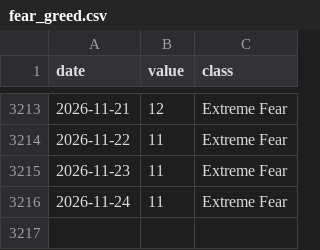
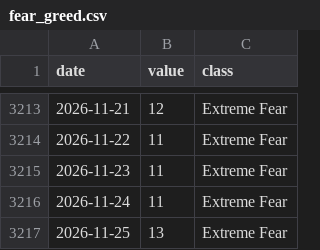
Before and after one commit to aliq8e/crypto-data, a CSV file: data/sentiment/fear_greed.csv, drawn as a sheet; only a part is shown, gaps mark what is left out; the diff names each change by its address in the sheet, - before the commit and + after, or states it on an @@ line.

```diff
--- a/data/sentiment/fear_greed.csv
+++ b/data/sentiment/fear_greed.csv
+row 3217: 2026-11-25 | 13 | Extreme Fear
```
Also changed, not shown: data/macro/yahoo_BRENT.csv, data/macro/yahoo_DXY.csv, 5 other files.
